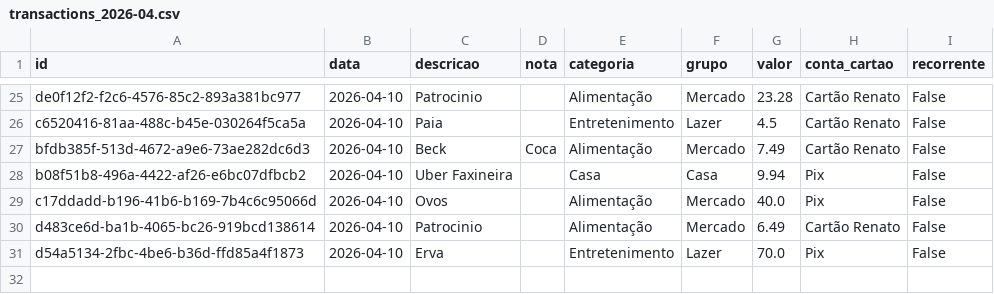
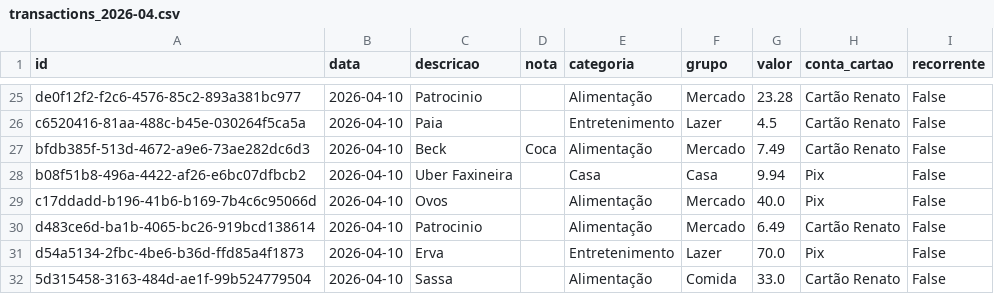
Before and after one commit to czrstar/finance-dashboard-zappro, a CSV file: data/monthly/transactions_2026-04.csv, drawn as a sheet; only a part is shown, gaps mark what is left out; the diff names each change by its address in the sheet, - before the commit and + after, or states it on an @@ line.

Commit message:
auto: update data/monthly/transactions_2026-04.csv

```diff
--- a/data/monthly/transactions_2026-04.csv
+++ b/data/monthly/transactions_2026-04.csv
+row 32: 5d315458-3163-484d-ae1f-99b524779504 | 2026-04-10 | Sassa |  | Alimentação | Comida | 33.0 | Cartão Renato | False
```
